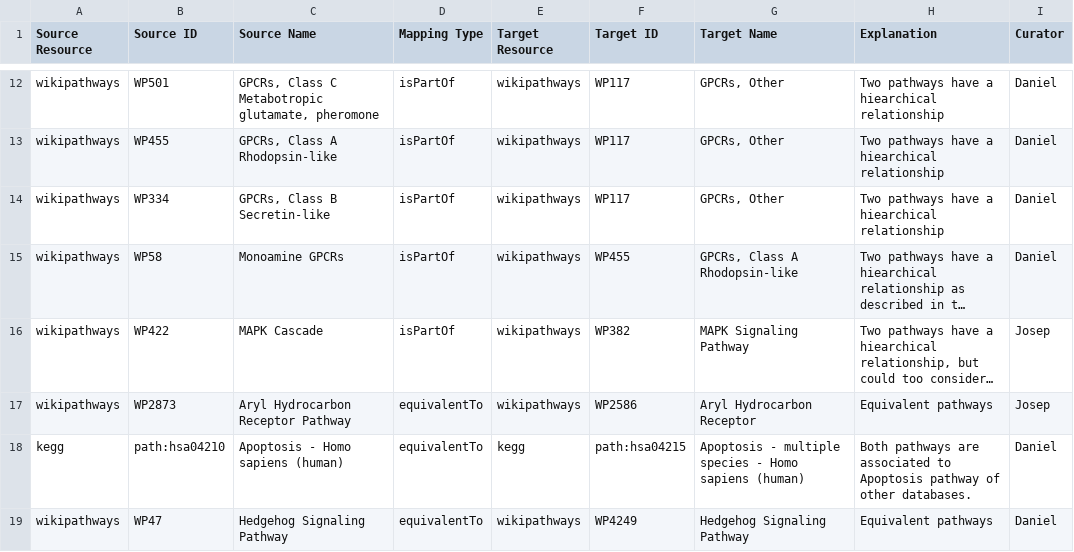
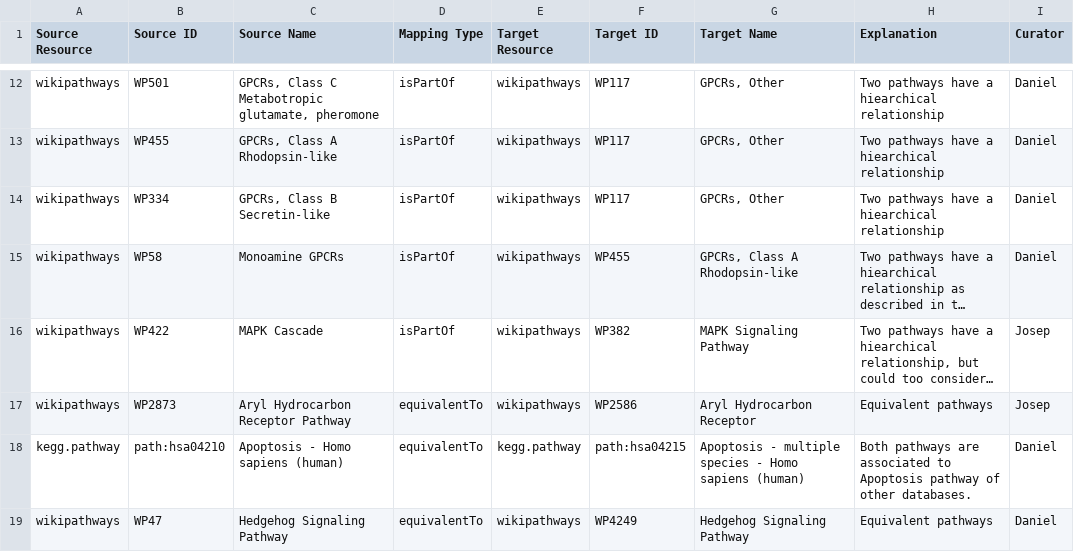
Before and after one commit to ComPath/compath-resources, a CSV file: mappings/special_mappings.csv, drawn as a sheet; only a part is shown, gaps mark what is left out; long unchanged cells end in …; the diff names each change by its address in the sheet, - before the commit and + after, or states it on an @@ line.

```diff
--- a/mappings/special_mappings.csv
+++ b/mappings/special_mappings.csv
-A18 (Source Resource): kegg
+A18 (Source Resource): kegg.pathway
-E18 (Target Resource): kegg
+E18 (Target Resource): kegg.pathway
```
Also changed, not shown: mappings/kegg_reactome.csv, mappings/kegg_wikipathways.csv, 1 other file.
